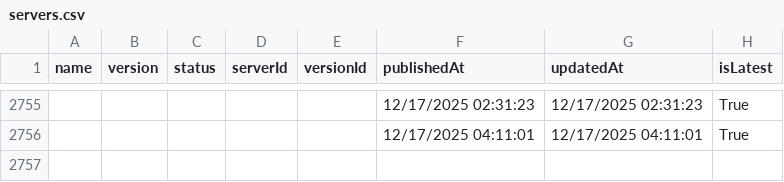
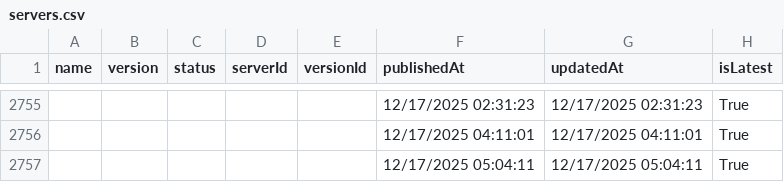
Before and after one commit to joelverhagen/mcp-insights, a CSV file: servers.csv, drawn as a sheet; only a part is shown, gaps mark what is left out.

```diff
--- a/servers.csv
+++ b/servers.csv
@@ -2756 +2756,2 @@
 ,,,,,"12/17/2025 04:11:01","12/17/2025 04:11:01","True"
+,,,,,"12/17/2025 05:04:11","12/17/2025 05:04:11","True"
```
Also changed, not shown: 3 other files.
